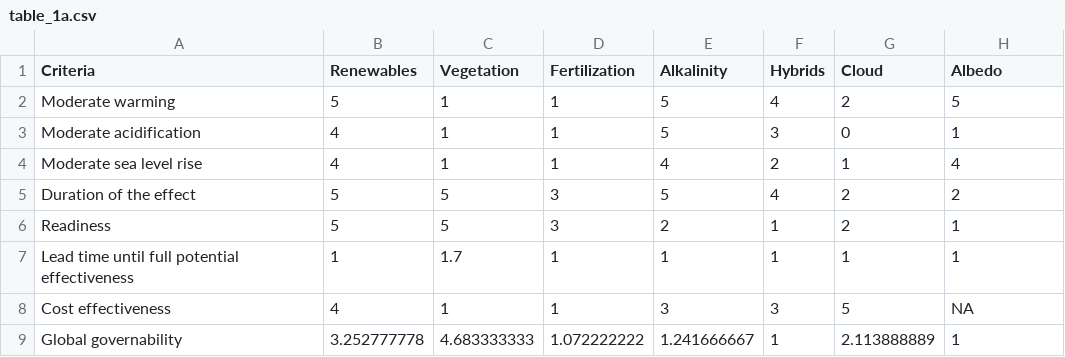
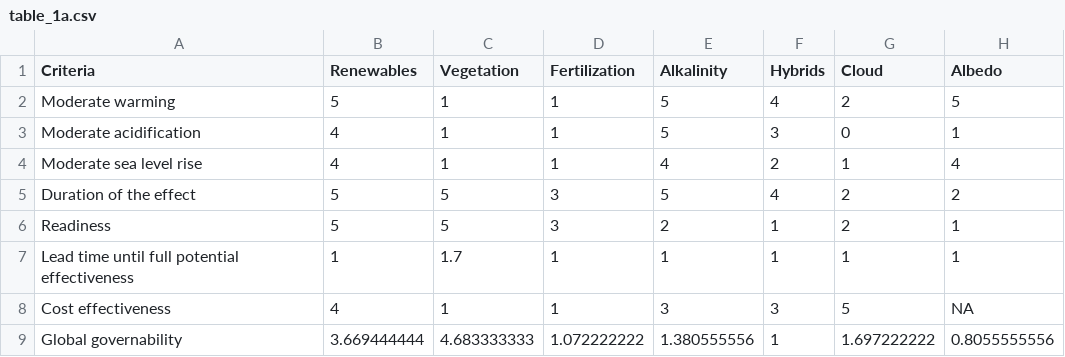
Before and after one commit to jiho/tosi, a CSV file: table_1a.csv, drawn as a sheet.

Commit message:
New data

```diff
--- a/table_1a.csv
+++ b/table_1a.csv
@@ -8,2 +8,2 @@ Lead time until full potential effectiveness,1,1.7,1,1,1,1,1
 Cost effectiveness,4,1,1,3,3,5,NA
-Global governability,3.252777778,4.683333333,1.072222222,1.241666667,1,2.113888889,1
+Global governability,3.669444444,4.683333333,1.072222222,1.380555556,1,1.697222222,0.8055555556
```
Also changed, not shown: table_1b.csv, 5 other files.
